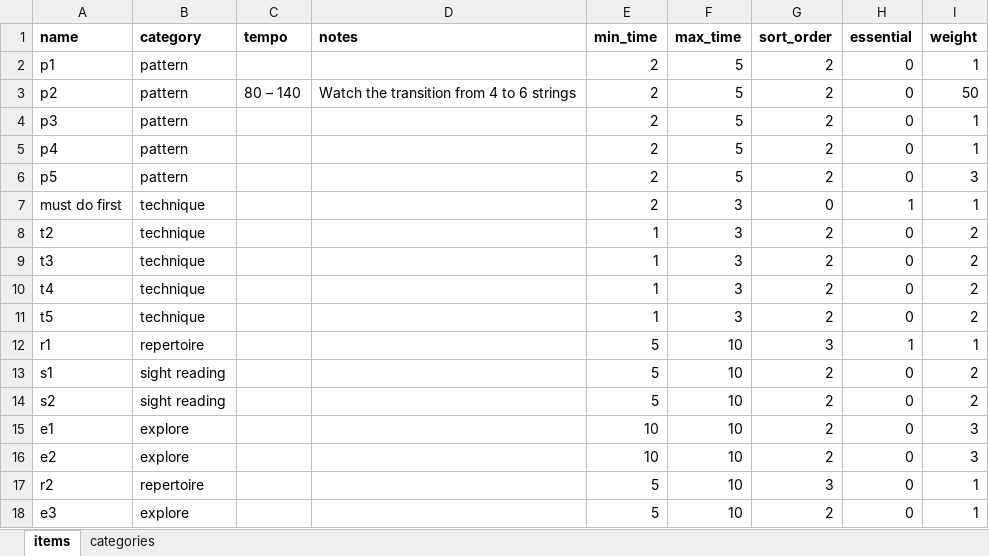
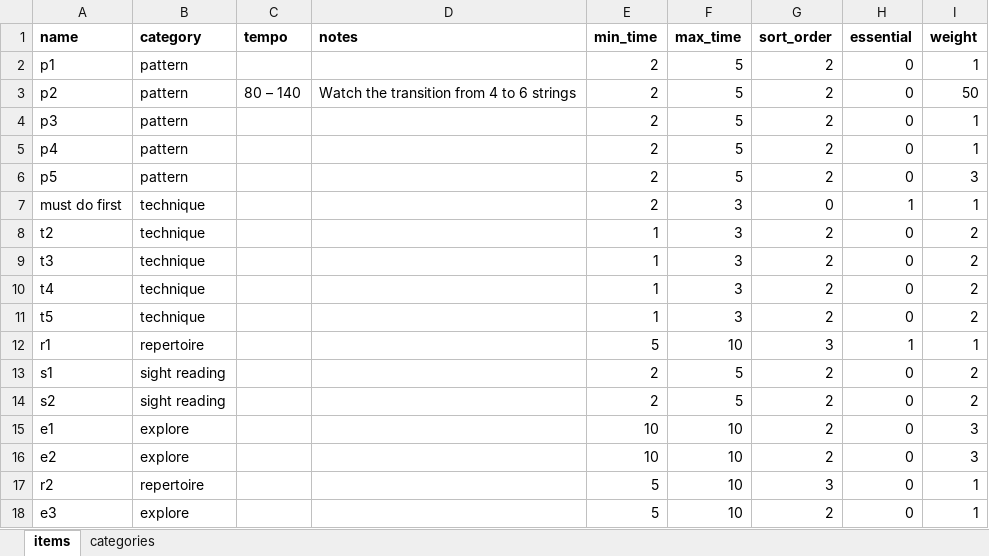
Before and after one commit to DC23/practice-randomiser, an Excel workbook: practice_elements.xlsx, sheet items, drawn as a sheet; values as stored, in another font and other column widths than the file's, no borders; the diff names each change by its address in the sheet, - before the commit and + after, or states it on an @@ line.

Commit message:
adding support for item time scaling

```diff
--- a/practice_elements.xlsx (sheet items)
+++ b/practice_elements.xlsx (sheet items)
-E13:E14 (min_time): 5
+E13:E14 (min_time): 2
-F13:F14 (max_time): 10
+F13:F14 (max_time): 5
```
Also changed, not shown: 1 other file.
